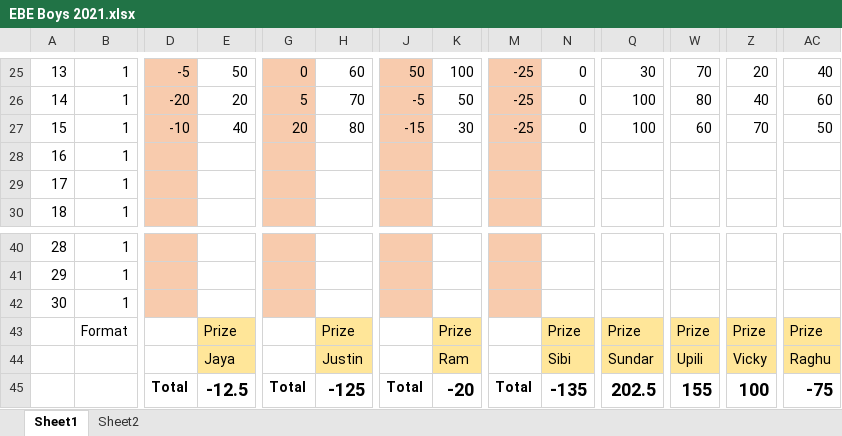
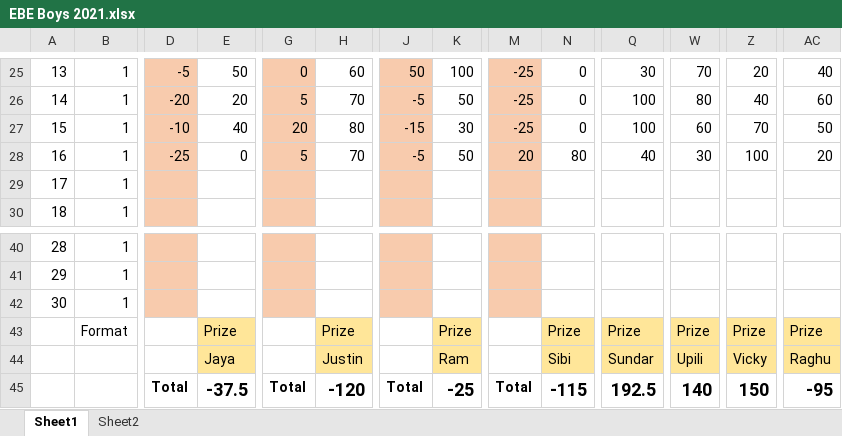
Before and after one commit to PaulJustin/IPL, an Excel workbook: 2021/EBE Boys 2021.xlsx, sheet Sheet1, drawn as a sheet; only a part is shown, gaps mark what is left out; values as stored, in another font and other column widths than the file's, no borders; conditional formats not drawn; removed rows and columns are numbered as before the commit, all else as after; rows hold the shown columns only; the diff names each change by its address in the sheet, - before the commit and + after, or states it on an @@ line.

```diff
--- a/2021/EBE Boys 2021.xlsx (sheet Sheet1)
+++ b/2021/EBE Boys 2021.xlsx (sheet Sheet1)
-row 28: 16 | 1
+row 28: 16 | 1 | -25 | 0 | 5 | 70 | -5 | 50 | 20 | 80 | 40 | 30 | 100 | 20
-E45: -12.5
+E45: -37.5
-H45: -125
+H45: -120
-K45: -20
+K45: -25
-N45: -135
+N45: -115
-Q45: 202.5
+Q45: 192.5
-W45: 155
+W45: 140
-Z45: 100
+Z45: 150
-AC45: -75
+AC45: -95
```
Also changed, not shown: formulas that keep their value, 2021/AFA 2021.xlsx.
